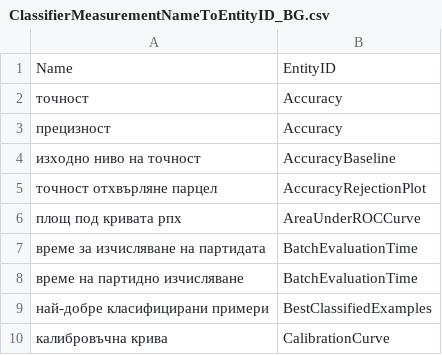
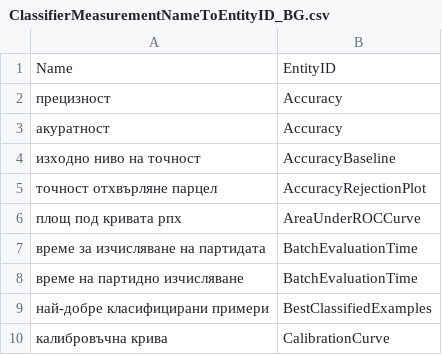
Before and after one commit to antononcube/Raku-DSL-Entity-MachineLearning, a CSV file: resources/ClassifierMeasurementNameToEntityID_BG.csv, drawn as a sheet; only a part is shown.

Commit message:
refactor:Better Bulgarian entity names.

```diff
--- a/resources/ClassifierMeasurementNameToEntityID_BG.csv
+++ b/resources/ClassifierMeasurementNameToEntityID_BG.csv
@@ -1,4 +1,4 @@
 Name,EntityID
-точност,Accuracy
 прецизност,Accuracy
+акуратност,Accuracy
 изходно ниво на точност,AccuracyBaseline
```
